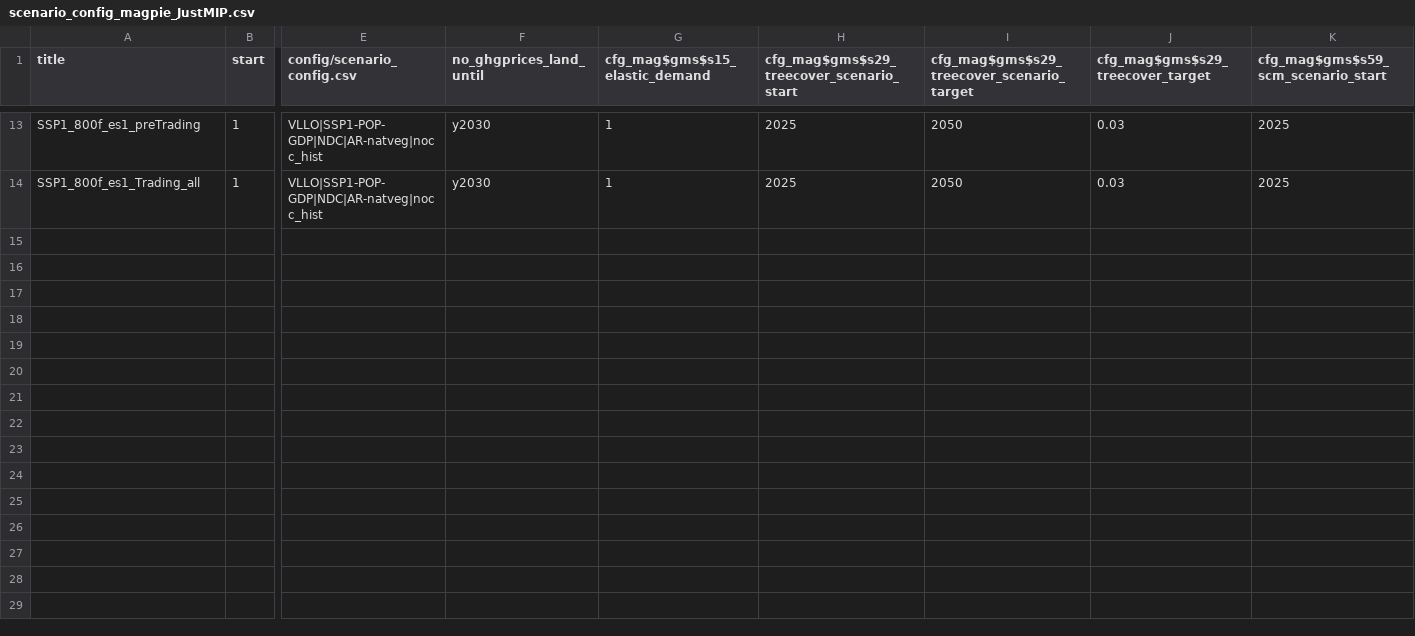
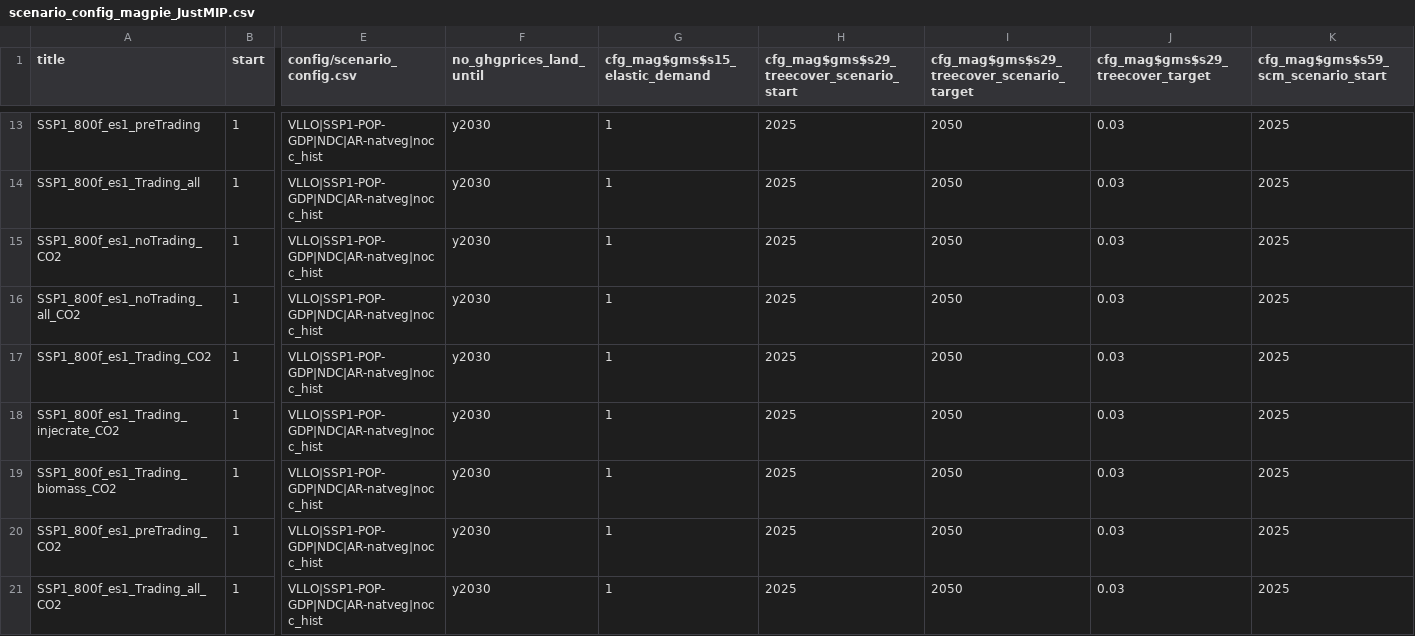
Before and after one commit to RahelMA/remind, a CSV file: config/scenario_config_magpie_JustMIP.csv, drawn as a sheet; only a part is shown, gaps mark what is left out; rows hold the shown columns only; the diff names each change by its address in the sheet, - before the commit and + after, or states it on an @@ line.

```diff
--- a/config/scenario_config_magpie_JustMIP.csv
+++ b/config/scenario_config_magpie_JustMIP.csv
+row 15: SSP1_800f_es1_noTrading_CO2 | 1 | VLLO|SSP1-POP-GDP|NDC|AR-natveg|nocc_hist | y2030 | 1 | 2025 | 2050 | 0.03 | 2025
+row 16: SSP1_800f_es1_noTrading_all_CO2 | 1 | VLLO|SSP1-POP-GDP|NDC|AR-natveg|nocc_hist | y2030 | 1 | 2025 | 2050 | 0.03 | 2025
+row 17: SSP1_800f_es1_Trading_CO2 | 1 | VLLO|SSP1-POP-GDP|NDC|AR-natveg|nocc_hist | y2030 | 1 | 2025 | 2050 | 0.03 | 2025
+row 18: SSP1_800f_es1_Trading_injecrate_CO2 | 1 | VLLO|SSP1-POP-GDP|NDC|AR-natveg|nocc_hist | y2030 | 1 | 2025 | 2050 | 0.03 | 2025
+row 19: SSP1_800f_es1_Trading_biomass_CO2 | 1 | VLLO|SSP1-POP-GDP|NDC|AR-natveg|nocc_hist | y2030 | 1 | 2025 | 2050 | 0.03 | 2025
+row 20: SSP1_800f_es1_preTrading_CO2 | 1 | VLLO|SSP1-POP-GDP|NDC|AR-natveg|nocc_hist | y2030 | 1 | 2025 | 2050 | 0.03 | 2025
+row 21: SSP1_800f_es1_Trading_all_CO2 | 1 | VLLO|SSP1-POP-GDP|NDC|AR-natveg|nocc_hist | y2030 | 1 | 2025 | 2050 | 0.03 | 2025
```
Also changed, not shown: config/scenario_config_JustMIP.csv, 7 other files.
